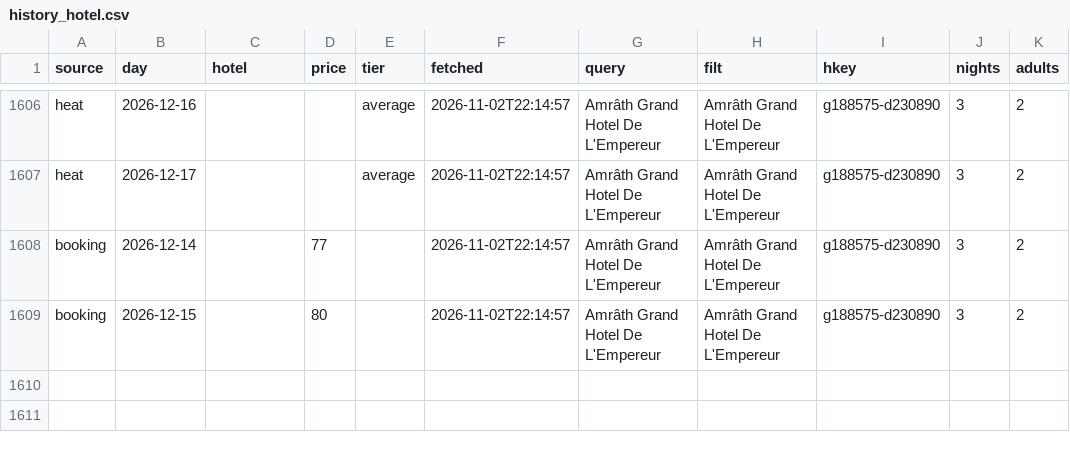
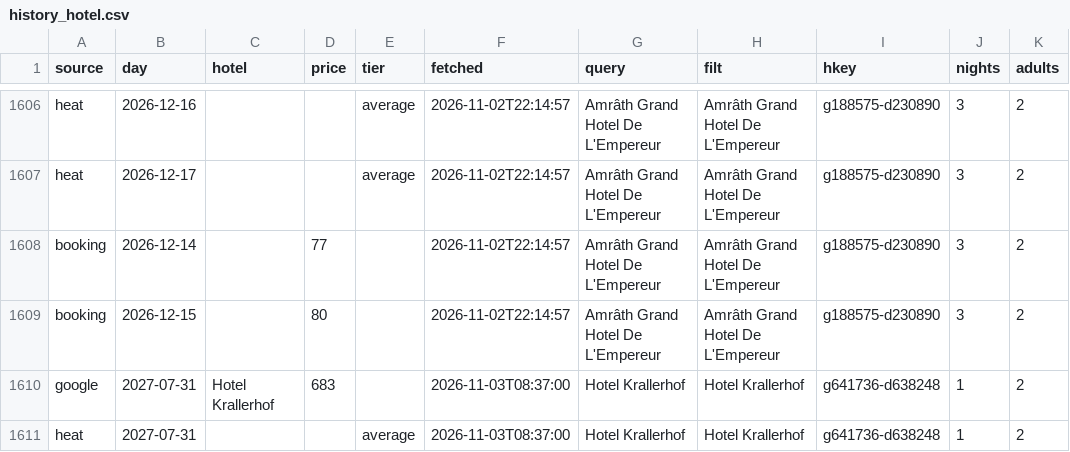
Before and after one commit to Am015-dev/AegeanBook, a CSV file: data/history_hotel.csv, drawn as a sheet; only a part is shown, gaps mark what is left out; the diff names each change by its address in the sheet, - before the commit and + after, or states it on an @@ line.

```diff
--- a/data/history_hotel.csv
+++ b/data/history_hotel.csv
+row 1610: google | 2027-07-31 | Hotel Krallerhof | 683 |  | 2026-11-03T08:37:00 | Hotel Krallerhof | Hotel Krallerhof | g641736-d638248 | 1 | 2
+row 1611: heat | 2027-07-31 |  |  | average | 2026-11-03T08:37:00 | Hotel Krallerhof | Hotel Krallerhof | g641736-d638248 | 1 | 2
```
Also changed, not shown: data/hotel_landmarks.csv, data/hotel_nearby.csv, 2 other files.
